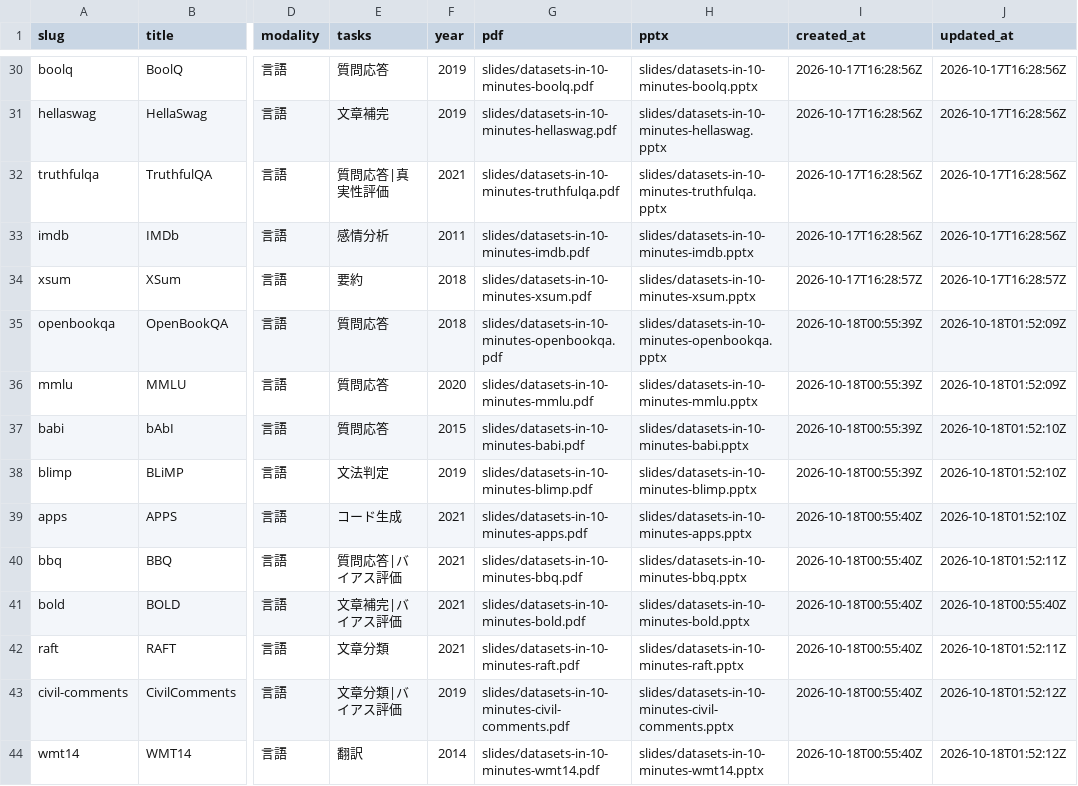
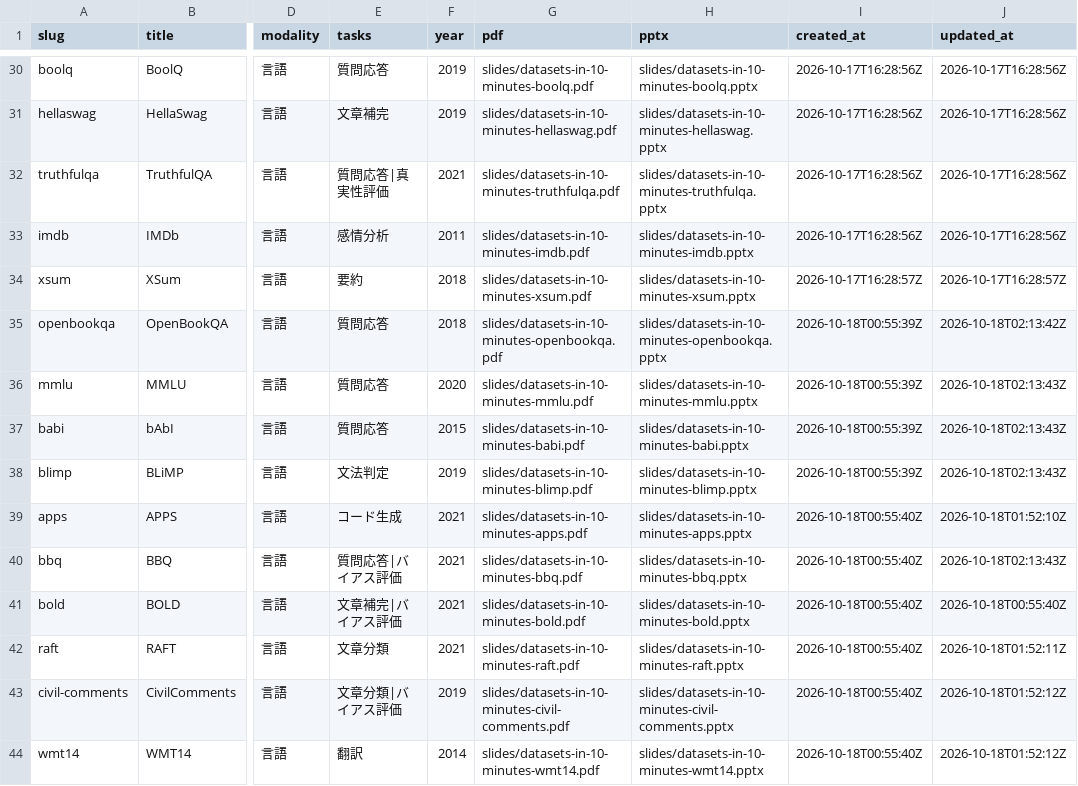
Before and after one commit to sasakiy84/datasets-in-10-minutes, a CSV file: site/datasets.csv, drawn as a sheet; only a part is shown, gaps mark what is left out; the diff names each change by its address in the sheet, - before the commit and + after, or states it on an @@ line.

```diff
--- a/site/datasets.csv
+++ b/site/datasets.csv
-J35 (updated_at): 2026-10-18T01:52:09Z
+J35 (updated_at): 2026-10-18T02:13:42Z
-J36 (updated_at): 2026-10-18T01:52:09Z
+J36 (updated_at): 2026-10-18T02:13:43Z
-J37:J38 (updated_at): 2026-10-18T01:52:10Z
+J37:J38 (updated_at): 2026-10-18T02:13:43Z
-J40 (updated_at): 2026-10-18T01:52:11Z
+J40 (updated_at): 2026-10-18T02:13:43Z
```
Also changed, not shown: 1 other file.
